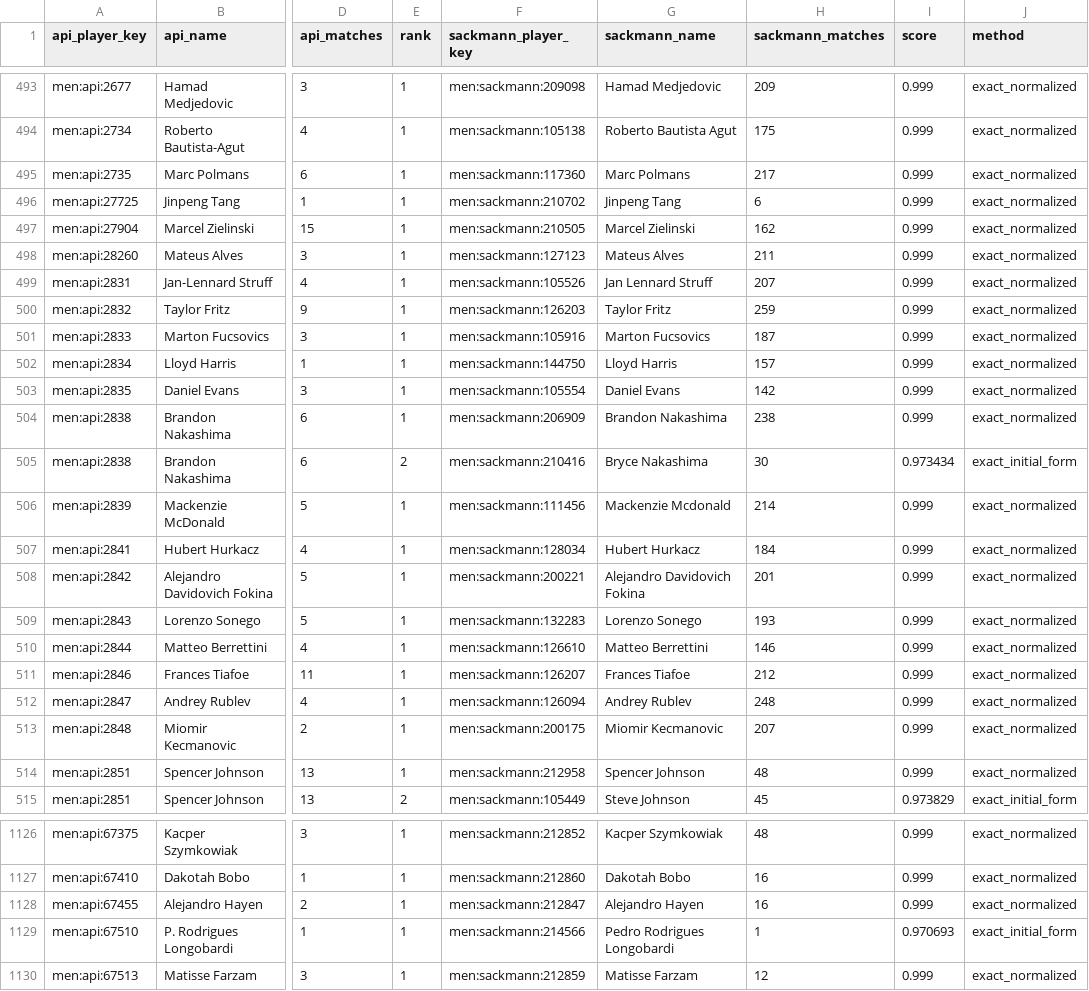
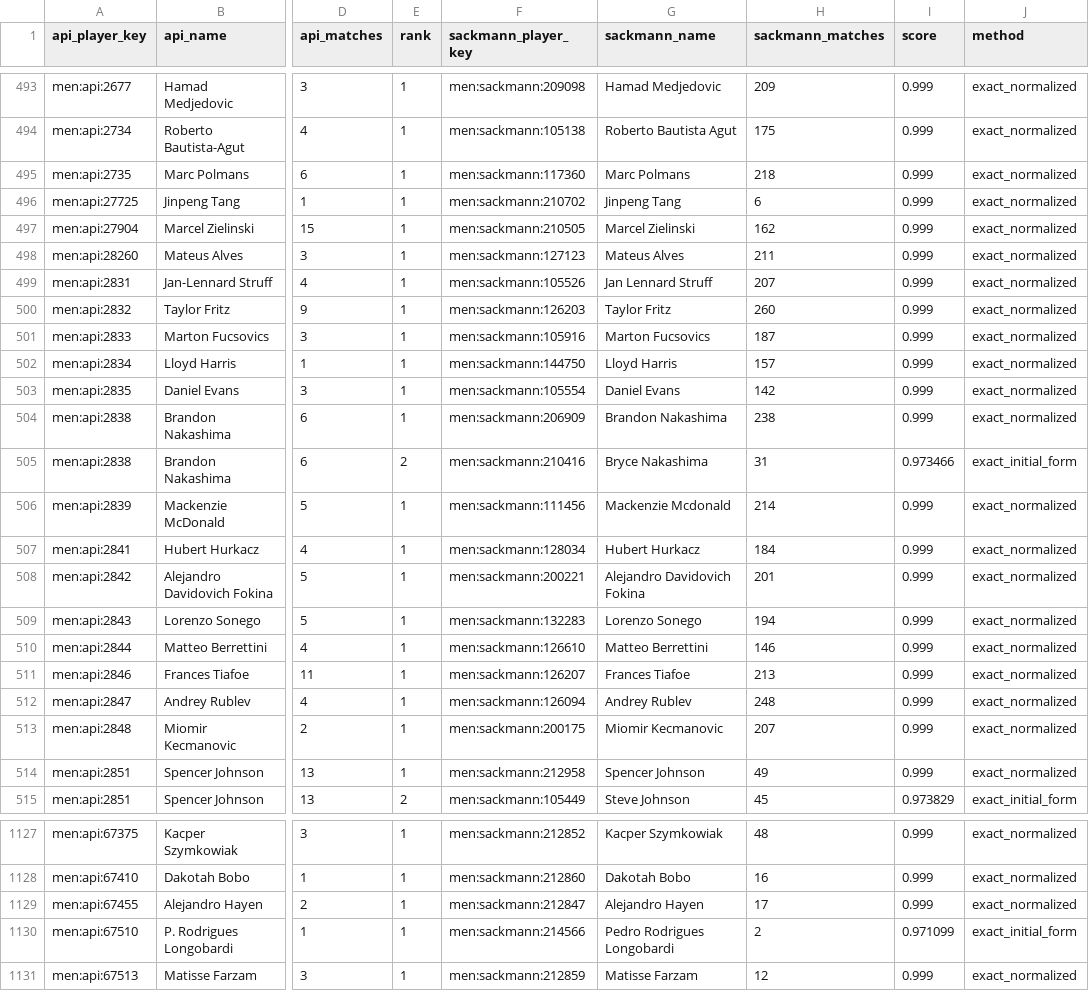
Before and after one commit to jakobm121/TLE, a CSV file: data/reports/api_tennis/player_mapping_candidates.csv, drawn as a sheet; only a part is shown, gaps mark what is left out; addresses are those after the commit; the diff covers the shown part only; the diff names each change by its address in the sheet, - before the commit and + after, or states it on an @@ line.

```diff
--- a/data/reports/api_tennis/player_mapping_candidates.csv
+++ b/data/reports/api_tennis/player_mapping_candidates.csv
-H495 (sackmann_matches): 217
+H495 (sackmann_matches): 218
-H500 (sackmann_matches): 259
+H500 (sackmann_matches): 260
-H505 (sackmann_matches): 30
+H505 (sackmann_matches): 31
-I505 (score): 0.973434
+I505 (score): 0.973466
-H509 (sackmann_matches): 193
+H509 (sackmann_matches): 194
-H511 (sackmann_matches): 212
+H511 (sackmann_matches): 213
-H514 (sackmann_matches): 48
+H514 (sackmann_matches): 49
-H1129 (sackmann_matches): 16
+H1129 (sackmann_matches): 17
-H1130 (sackmann_matches): 1
+H1130 (sackmann_matches): 2
-I1130 (score): 0.970693
+I1130 (score): 0.971099
```
Also changed, not shown: 4 added rows, 1 removed row and 92 edited cells elsewhere in this file, data/reports/canonical/api_merge_skipped.csv, 34 other files.
